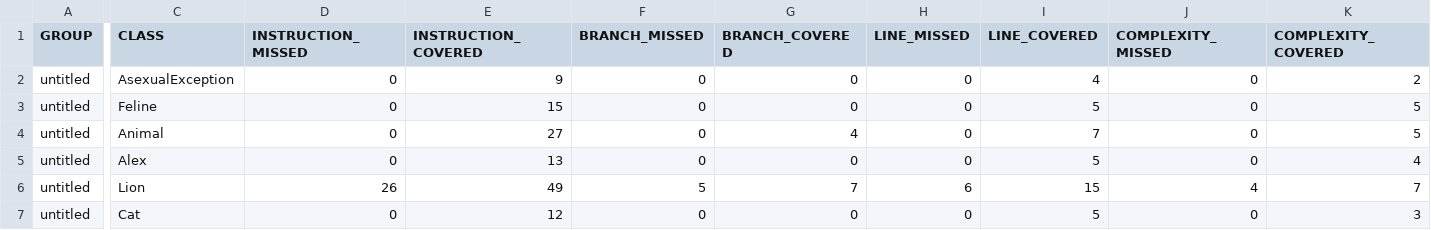
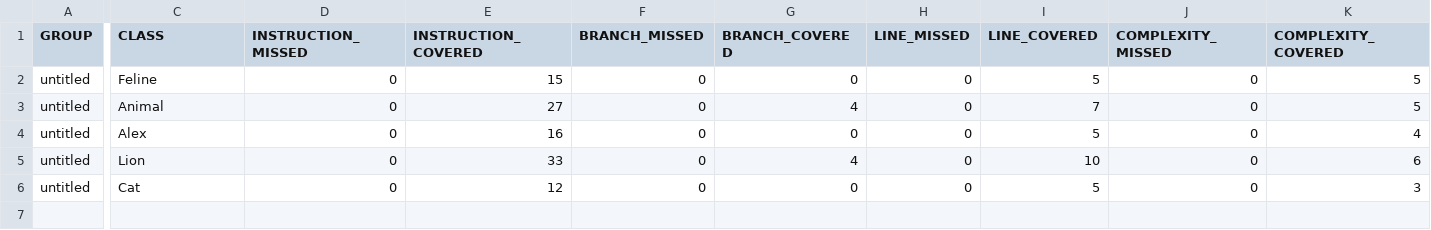
Before and after one commit to Bug1001/qa_java, a CSV file: target/site/jacoco/jacoco.csv, drawn as a sheet; only a part is shown, gaps mark what is left out; removed rows and columns are numbered as before the commit, all else as after; rows hold the shown columns only; the diff covers the shown part only; the diff names each change by its address in the sheet, - before the commit and + after, or states it on an @@ line.

```diff
--- a/target/site/jacoco/jacoco.csv
+++ b/target/site/jacoco/jacoco.csv
-row 2: untitled | AsexualException | 0 | 9 | 0 | 0 | 0 | 4 | 0 | 2
-E4 (INSTRUCTION_COVERED): 13
+E4 (INSTRUCTION_COVERED): 16
-D5 (INSTRUCTION_MISSED): 26
+D5 (INSTRUCTION_MISSED): 0
-E5 (INSTRUCTION_COVERED): 49
+E5 (INSTRUCTION_COVERED): 33
-F5 (BRANCH_MISSED): 5
+F5 (BRANCH_MISSED): 0
-G5 (BRANCH_COVERED): 7
+G5 (BRANCH_COVERED): 4
-H5 (LINE_MISSED): 6
+H5 (LINE_MISSED): 0
-I5 (LINE_COVERED): 15
+I5 (LINE_COVERED): 10
-J5 (COMPLEXITY_MISSED): 4
+J5 (COMPLEXITY_MISSED): 0
-K5 (COMPLEXITY_COVERED): 7
+K5 (COMPLEXITY_COVERED): 6
```
Also changed, not shown: 1 edited cell elsewhere in this file, 22 other files.
